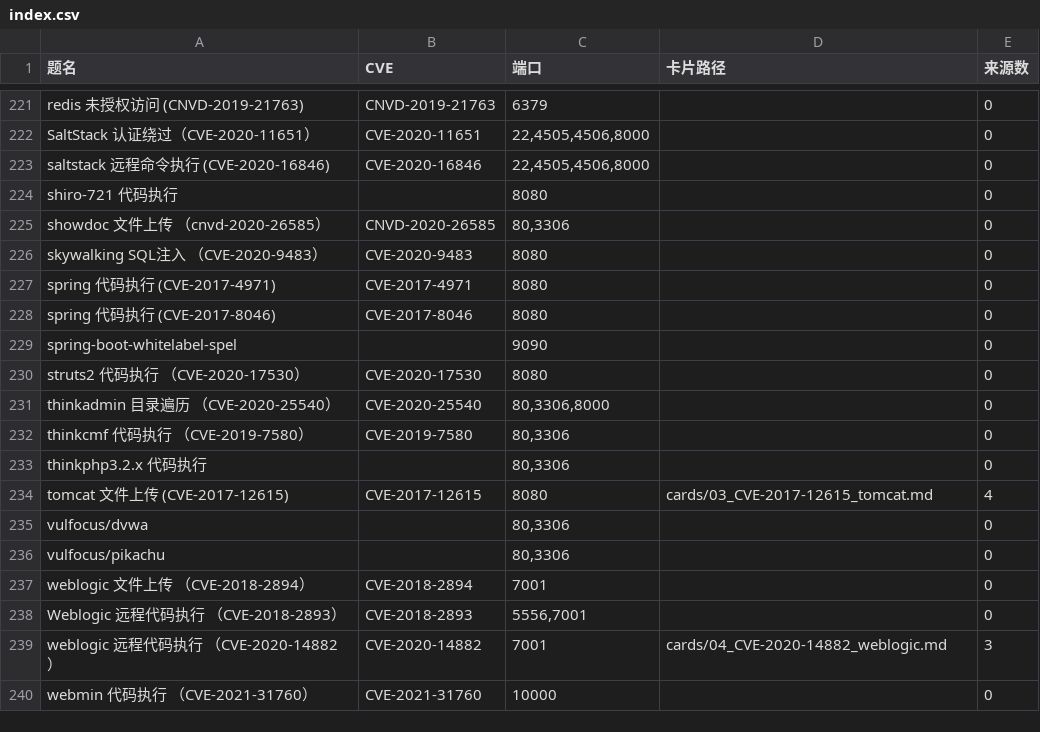
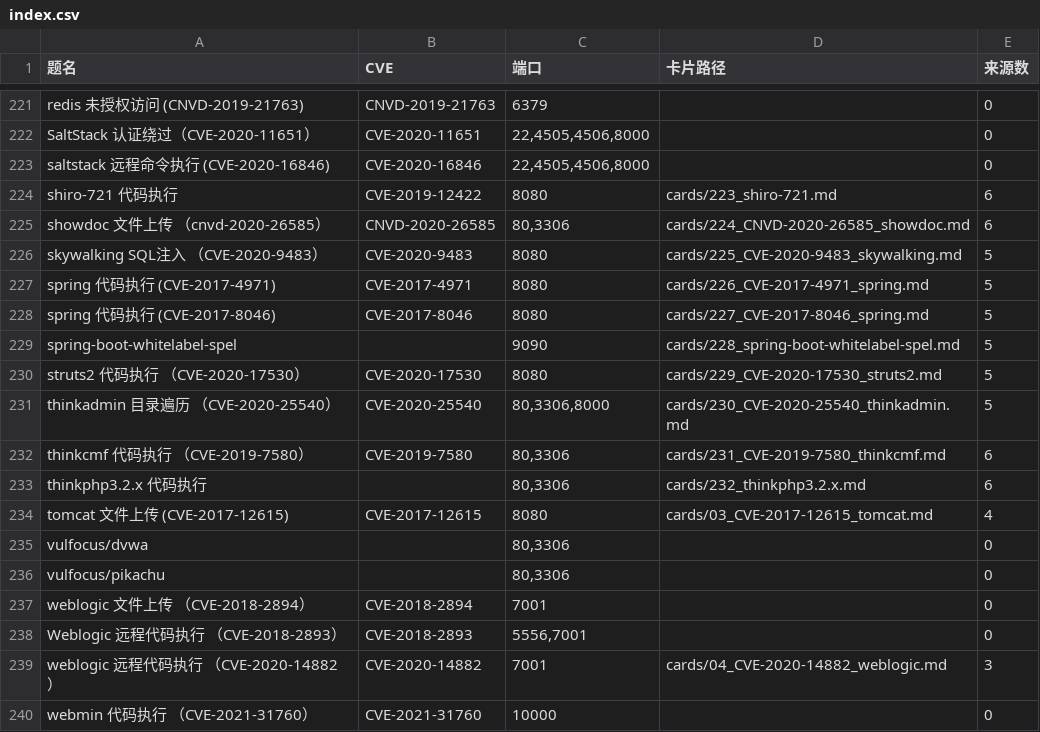
Before and after one commit to 4evour/ctfbachang, a CSV file: index.csv, drawn as a sheet; only a part is shown, gaps mark what is left out.

```diff
--- a/index.csv
+++ b/index.csv
@@ -223,12 +223,12 @@ SaltStack 认证绕过（CVE-2020-11651）,CVE-2020-11651,"22,4505,4506,8000",,0
 saltstack 远程命令执行 (CVE-2020-16846),CVE-2020-16846,"22,4505,4506,8000",,0
-shiro-721 代码执行,,8080,,0
-showdoc 文件上传 （cnvd-2020-26585）,CNVD-2020-26585,"80,3306",,0
-skywalking SQL注入 （CVE-2020-9483）,CVE-2020-9483,8080,,0
-spring 代码执行 (CVE-2017-4971),CVE-2017-4971,8080,,0
-spring 代码执行 (CVE-2017-8046),CVE-2017-8046,8080,,0
-spring-boot-whitelabel-spel,,9090,,0
-struts2 代码执行 （CVE-2020-17530）,CVE-2020-17530,8080,,0
-thinkadmin 目录遍历 （CVE-2020-25540）,CVE-2020-25540,"80,3306,8000",,0
-thinkcmf 代码执行 （CVE-2019-7580）,CVE-2019-7580,"80,3306",,0
-thinkphp3.2.x 代码执行,,"80,3306",,0
+shiro-721 代码执行,CVE-2019-12422,8080,cards/223_shiro-721.md,6
+showdoc 文件上传 （cnvd-2020-26585）,CNVD-2020-26585,"80,3306",cards/224_CNVD-2020-26585_showdoc.md,6
+skywalking SQL注入 （CVE-2020-9483）,CVE-2020-9483,8080,cards/225_CVE-2020-9483_skywalking.md,5
+spring 代码执行 (CVE-2017-4971),CVE-2017-4971,8080,cards/226_CVE-2017-4971_spring.md,5
+spring 代码执行 (CVE-2017-8046),CVE-2017-8046,8080,cards/227_CVE-2017-8046_spring.md,5
+spring-boot-whitelabel-spel,,9090,cards/228_spring-boot-whitelabel-spel.md,5
+struts2 代码执行 （CVE-2020-17530）,CVE-2020-17530,8080,cards/229_CVE-2020-17530_struts2.md,5
+thinkadmin 目录遍历 （CVE-2020-25540）,CVE-2020-25540,"80,3306,8000",cards/230_CVE-2020-25540_thinkadmin.md,5
+thinkcmf 代码执行 （CVE-2019-7580）,CVE-2019-7580,"80,3306",cards/231_CVE-2019-7580_thinkcmf.md,6
+thinkphp3.2.x 代码执行,,"80,3306",cards/232_thinkphp3.2.x.md,6
 tomcat 文件上传 (CVE-2017-12615),CVE-2017-12615,8080,cards/03_CVE-2017-12615_tomcat.md,4
```
Also changed, not shown: batches/progress.csv, 21 other files.
